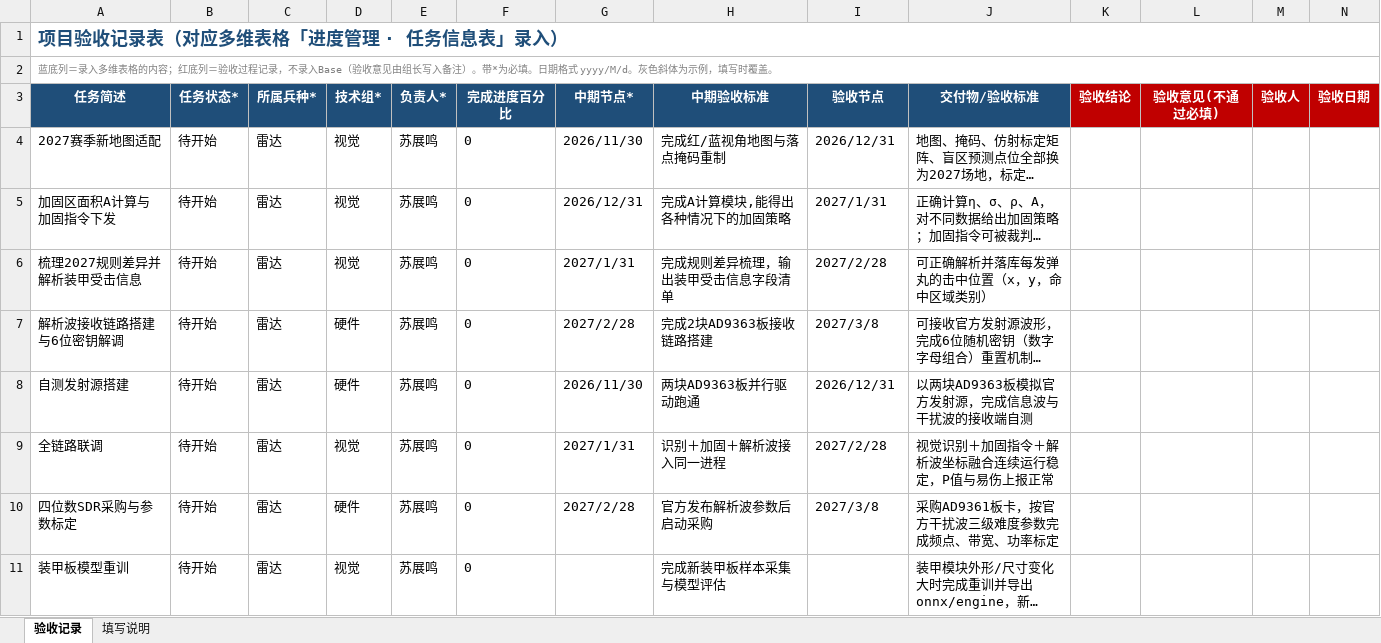
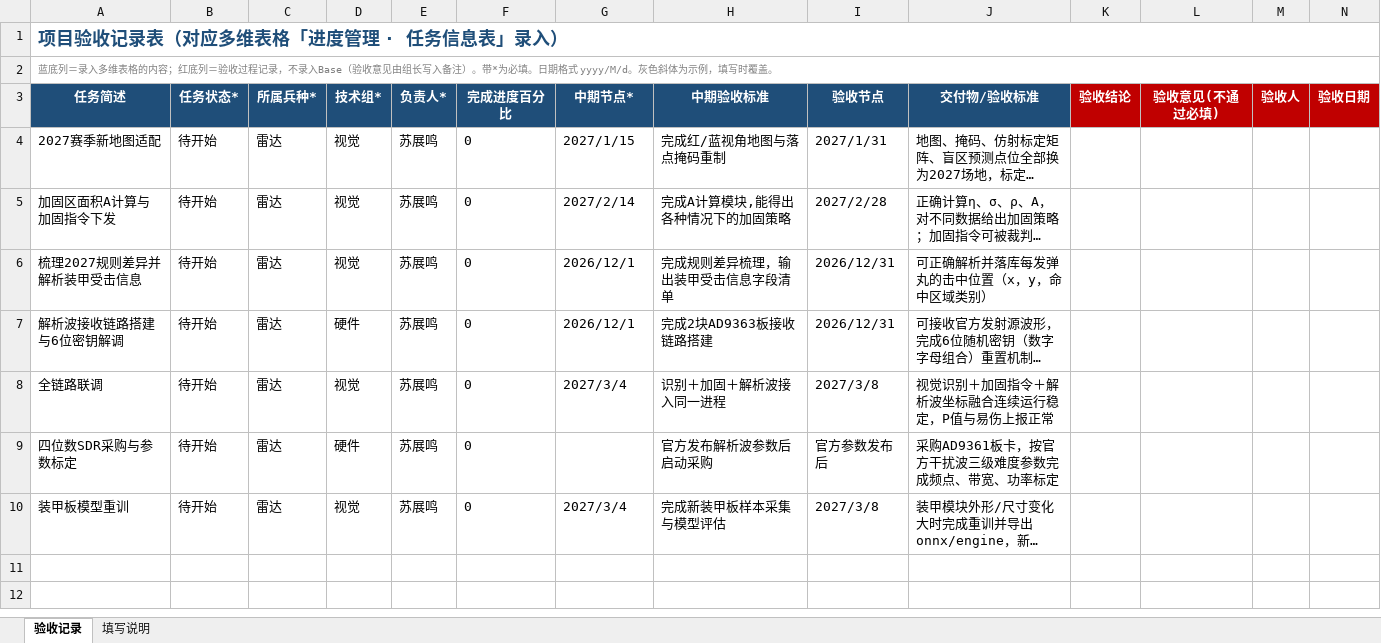
Before and after one commit to moyunliuyin/PFA_radar-2026, an Excel workbook: 2027赛季雷达兵种项目验收.xlsx, sheet 验收记录, drawn as a sheet; long unchanged cells end in …; values as stored, in another font and other column widths than the file's, no borders; removed rows and columns are numbered as before the commit, all else as after; the diff names each change by its address in the sheet, - before the commit and + after, or states it on an @@ line.

Commit message:
docs: 验收记录表按验收文档设置节点时间，删除自测发射源任务

```diff
--- a/2027赛季雷达兵种项目验收.xlsx (sheet 验收记录)
+++ b/2027赛季雷达兵种项目验收.xlsx (sheet 验收记录)
-G4 (中期节点*): 2026/11/30
+G4 (中期节点*): 2027/1/15
-I4 (验收节点): 2026/12/31
+I4 (验收节点): 2027/1/31
-G5 (中期节点*): 2026/12/31
+G5 (中期节点*): 2027/2/14
-I5 (验收节点): 2027/1/31
+I5 (验收节点): 2027/2/28
-G6 (中期节点*): 2027/1/31
+G6 (中期节点*): 2026/12/1
-I6 (验收节点): 2027/2/28
+I6 (验收节点): 2026/12/31
-G7 (中期节点*): 2027/2/28
+G7 (中期节点*): 2026/12/1
-I7 (验收节点): 2027/3/8
+I7 (验收节点): 2026/12/31
-row 8: 自测发射源搭建 | 待开始 | 雷达 | 硬件 | 苏展鸣 | 0 | 2026/11/30 | 两块AD9363板并行驱动跑通 | 2026/12/31 | 以两块AD9363板模拟官方发射源，完成信息波与干扰波的接收端自测
-G8 (中期节点*): 2027/1/31
+G8 (中期节点*): 2027/3/4
-I8 (验收节点): 2027/2/28
+I8 (验收节点): 2027/3/8
-G9 (中期节点*): 2027/2/28
+G9 (中期节点*): (empty)
-I9 (验收节点): 2027/3/8
+I9 (验收节点): 官方参数发布后
-G10 (中期节点*): (empty)
+G10 (中期节点*): 2027/3/4
-I10 (验收节点): (empty)
+I10 (验收节点): 2027/3/8
```
